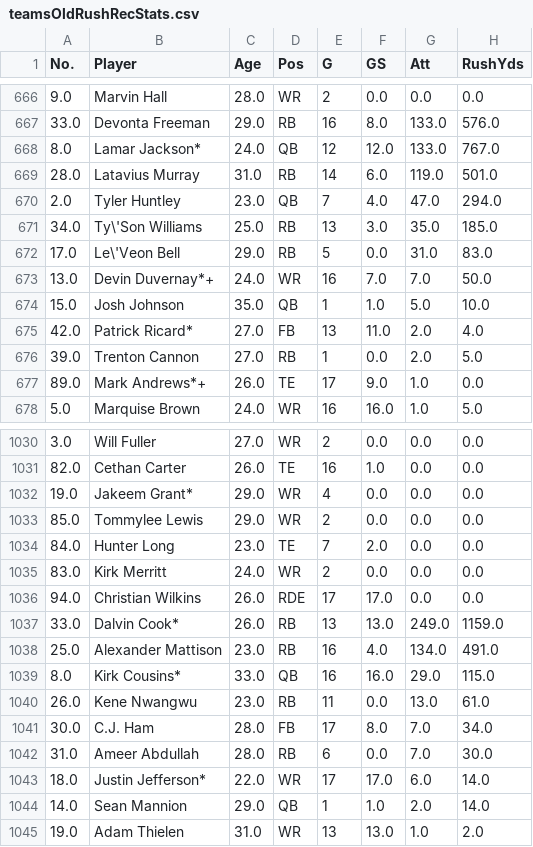
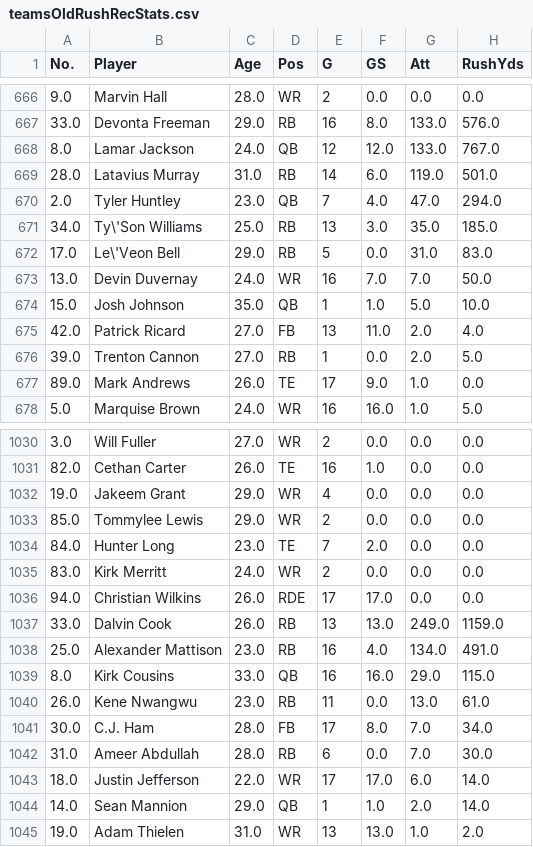
Before and after one commit to VinGuar/Fantasy-Football-Rankings-With-ML, a CSV file: player_scoring_things/all_rosters_stats_and_av_csvs/teamsOldRushRecStats.csv, drawn as a sheet; only a part is shown, gaps mark what is left out; the diff covers the shown part only; the diff names each change by its address in the sheet, - before the commit and + after, or states it on an @@ line.

```diff
--- a/player_scoring_things/all_rosters_stats_and_av_csvs/teamsOldRushRecStats.csv
+++ b/player_scoring_things/all_rosters_stats_and_av_csvs/teamsOldRushRecStats.csv
-B668 (Player): Lamar Jackson*
+B668 (Player): Lamar Jackson
-B673 (Player): Devin Duvernay*+
+B673 (Player): Devin Duvernay
-B675 (Player): Patrick Ricard*
+B675 (Player): Patrick Ricard
-B677 (Player): Mark Andrews*+
+B677 (Player): Mark Andrews
-B1032 (Player): Jakeem Grant*
+B1032 (Player): Jakeem Grant
-B1037 (Player): Dalvin Cook*
+B1037 (Player): Dalvin Cook
-B1039 (Player): Kirk Cousins*
+B1039 (Player): Kirk Cousins
-B1043 (Player): Justin Jefferson*
+B1043 (Player): Justin Jefferson
```
Also changed, not shown: 148 edited cells elsewhere in this file, player_scoring_things/all_rosters_stats_and_av_csvs/teamsOldQBStats.csv, 1 other file.
